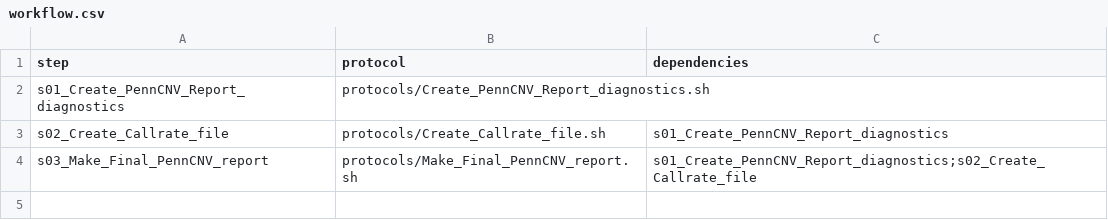
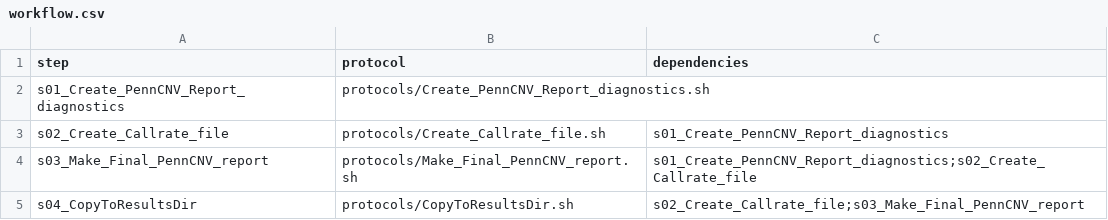
Before and after one commit to molgenis/GAP, a CSV file: workflow.csv, drawn as a sheet.

Commit message:
added new protocols and automated scripts

```diff
--- a/workflow.csv
+++ b/workflow.csv
@@ -4 +4,2 @@ s02_Create_Callrate_file,protocols/Create_Callrate_file.sh,s01_Create_PennCNV_Re
 s03_Make_Final_PennCNV_report,protocols/Make_Final_PennCNV_report.sh,s01_Create_PennCNV_Report_diagnostics;s02_Create_Callrate_file
+s04_CopyToResultsDir,protocols/CopyToResultsDir.sh,s02_Create_Callrate_file;s03_Make_Final_PennCNV_report
```
Also changed, not shown: parameters.csv, 25 other files.
